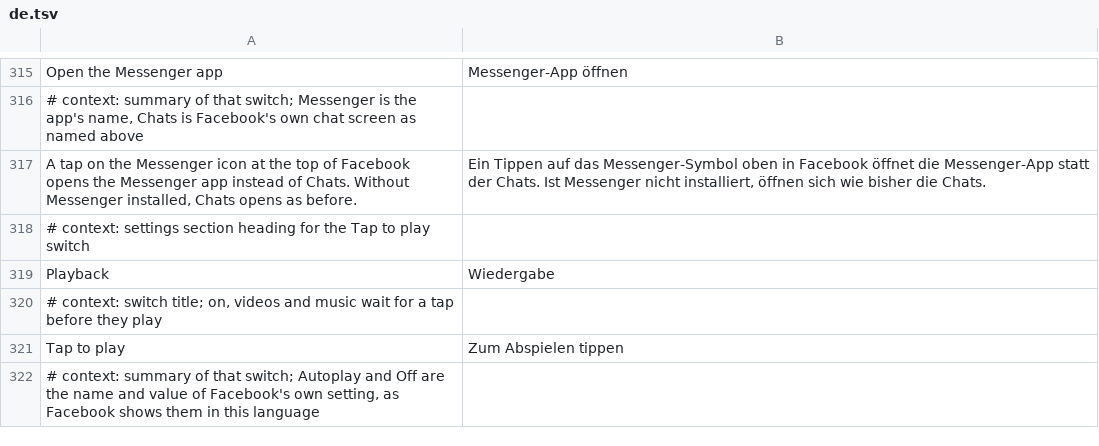
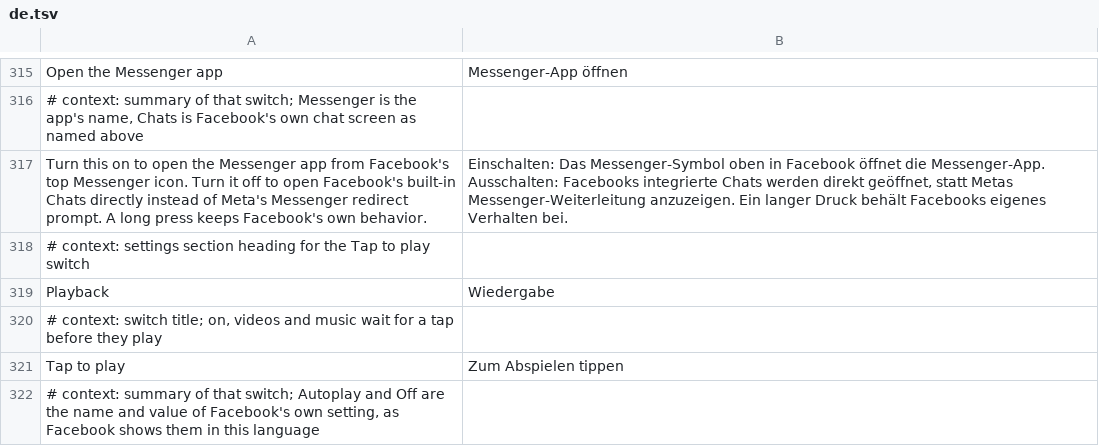
Before and after one commit to SkillGodAk/Nivqo, a TSV file: source/hushfacebook/extensions/shared/library/src/main/l10n/de.tsv, drawn as a sheet; only a part is shown, gaps mark what is left out.

```diff
--- a/source/hushfacebook/extensions/shared/library/src/main/l10n/de.tsv
+++ b/source/hushfacebook/extensions/shared/library/src/main/l10n/de.tsv
@@ -316,3 +316,3 @@ Open the Messenger app	Messenger-App öffnen
 # context: summary of that switch; Messenger is the app's name, Chats is Facebook's own chat screen as named above
-A tap on the Messenger icon at the top of Facebook opens the Messenger app instead of Chats. Without Messenger installed, Chats opens as before.	Ein Tippen auf das Messenger-Symbol oben in Facebook öffnet die Messenger-App statt der Chats. Ist Messenger nicht installiert, öffnen sich wie bisher die Chats.
+Turn this on to open the Messenger app from Facebook's top Messenger icon. Turn it off to open Facebook's built-in Chats directly instead of Meta's Messenger redirect prompt. A long press keeps Facebook's own behavior.	Einschalten: Das Messenger-Symbol oben in Facebook öffnet die Messenger-App. Ausschalten: Facebooks integrierte Chats werden direkt geöffnet, statt Metas Messenger-Weiterleitung anzuzeigen. Ein langer Druck behält Facebooks eigenes Verhalten bei.
 # context: settings section heading for the Tap to play switch
```
Also changed, not shown: source/hushfacebook/extensions/shared/library/src/main/l10n/es.tsv, source/hushfacebook/extensions/shared/library/src/main/l10n/in.tsv, 17 other files.
